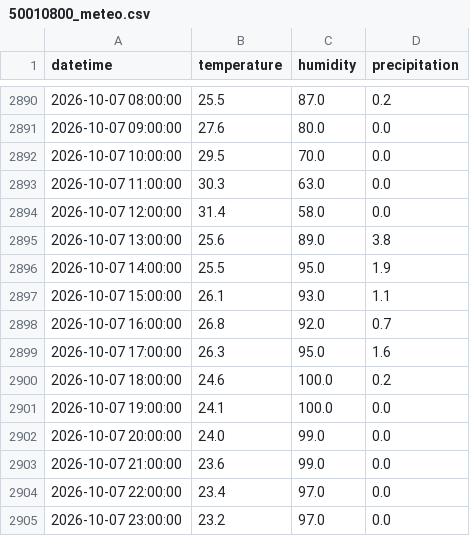
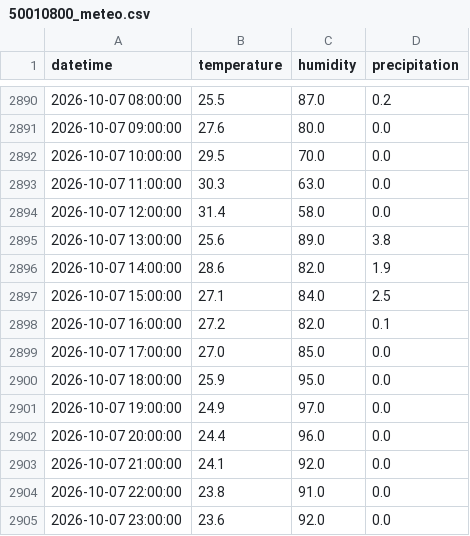
Before and after one commit to Gadi64/embalses-pr, a CSV file: data/50010800_meteo.csv, drawn as a sheet; only a part is shown, gaps mark what is left out.

```diff
--- a/data/50010800_meteo.csv
+++ b/data/50010800_meteo.csv
@@ -2895,11 +2895,11 @@ datetime,temperature,humidity,precipitation
 2026-10-07 13:00:00,25.6,89.0,3.8
-2026-10-07 14:00:00,25.5,95.0,1.9
-2026-10-07 15:00:00,26.1,93.0,1.1
-2026-10-07 16:00:00,26.8,92.0,0.7
-2026-10-07 17:00:00,26.3,95.0,1.6
-2026-10-07 18:00:00,24.6,100.0,0.2
-2026-10-07 19:00:00,24.1,100.0,0.0
-2026-10-07 20:00:00,24.0,99.0,0.0
-2026-10-07 21:00:00,23.6,99.0,0.0
-2026-10-07 22:00:00,23.4,97.0,0.0
-2026-10-07 23:00:00,23.2,97.0,0.0
+2026-10-07 14:00:00,28.6,82.0,1.9
+2026-10-07 15:00:00,27.1,84.0,2.5
+2026-10-07 16:00:00,27.2,82.0,0.1
+2026-10-07 17:00:00,27.0,85.0,0.0
+2026-10-07 18:00:00,25.9,95.0,0.0
+2026-10-07 19:00:00,24.9,97.0,0.0
+2026-10-07 20:00:00,24.4,96.0,0.0
+2026-10-07 21:00:00,24.1,92.0,0.0
+2026-10-07 22:00:00,23.8,91.0,0.0
+2026-10-07 23:00:00,23.6,92.0,0.0
```
Also changed, not shown: data/182827067040500_usgs.csv, data/50020100_meteo.csv, 12 other files.
